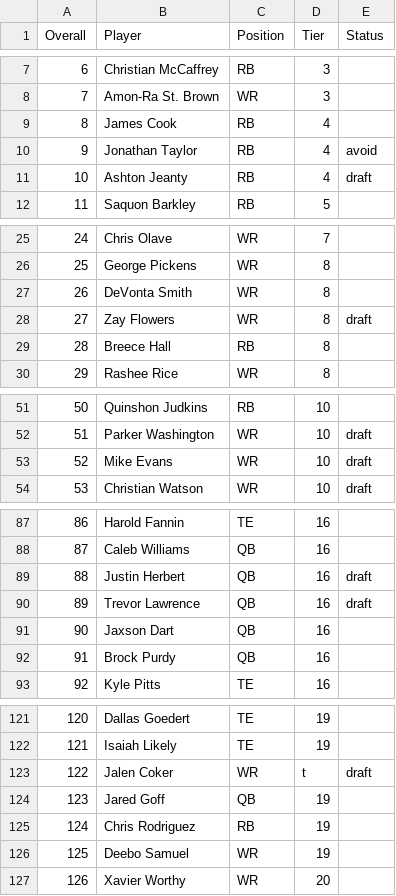
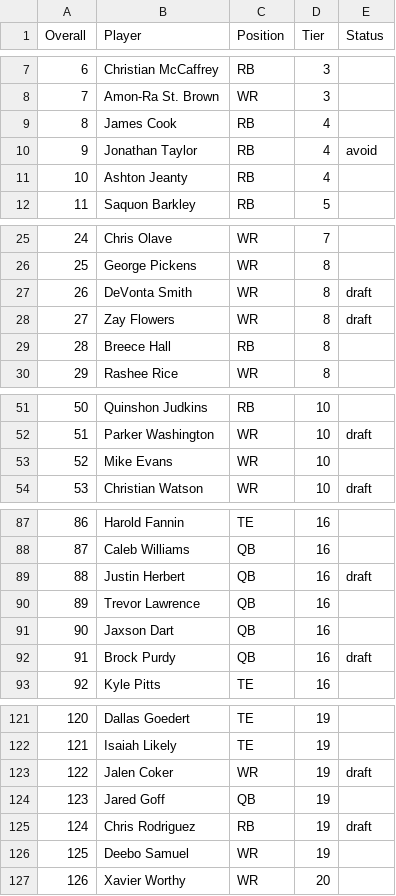
Before and after one commit to gauglertodd/ffdraft, a CSV file: ff-rankings-app/public/2026 Rankings.csv, drawn as a sheet; only a part is shown, gaps mark what is left out; the diff covers the shown part only.

Commit message:
Modifying rankings

```diff
--- a/ff-rankings-app/public/2026 Rankings.csv
+++ b/ff-rankings-app/public/2026 Rankings.csv
@@ -10,3 +10,3 @@
 9,Jonathan Taylor,RB,4,avoid
-10,Ashton Jeanty,RB,4,draft
+10,Ashton Jeanty,RB,4,
 11,Saquon Barkley,RB,5,
@@ -26,3 +26,3 @@
 25,George Pickens,WR,8,
-26,DeVonta Smith,WR,8,
+26,DeVonta Smith,WR,8,draft
 27,Zay Flowers,WR,8,draft
@@ -52,3 +52,3 @@
 51,Parker Washington,WR,10,draft
-52,Mike Evans,WR,10,draft
+52,Mike Evans,WR,10,
 53,Christian Watson,WR,10,draft
@@ -89,5 +89,5 @@
 88,Justin Herbert,QB,16,draft
-89,Trevor Lawrence,QB,16,draft
+89,Trevor Lawrence,QB,16,
 90,Jaxson Dart,QB,16,
-91,Brock Purdy,QB,16,
+91,Brock Purdy,QB,16,draft
 92,Kyle Pitts,TE,16,
@@ -122,5 +122,5 @@
 121,Isaiah Likely,TE,19,
-122,Jalen Coker,WR,t,draft
+122,Jalen Coker,WR,19,draft
 123,Jared Goff,QB,19,
-124,Chris Rodriguez,RB,19,
+124,Chris Rodriguez,RB,19,draft
 125,Deebo Samuel,WR,19,
```
Also changed, not shown: 3 edited cells elsewhere in this file.
